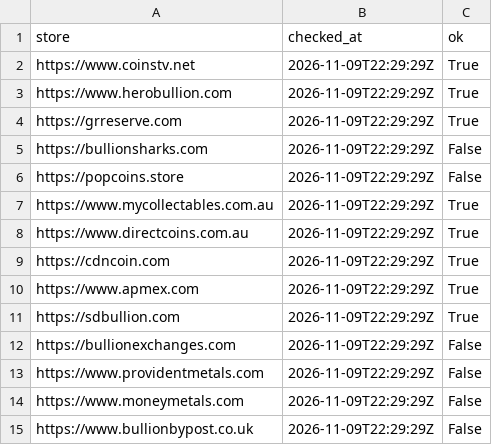
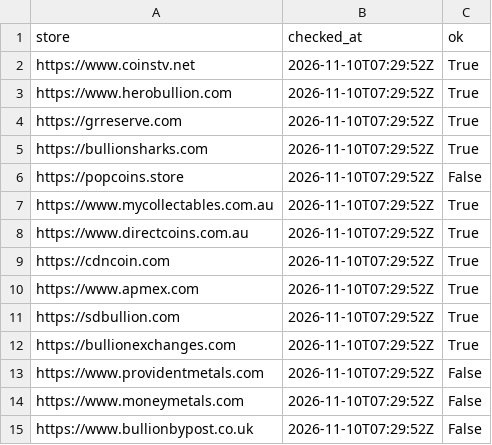
Before and after one commit to yazidTheThird/silver-market-heat-index, a CSV file: data/collection_health.csv, drawn as a sheet.

```diff
--- a/data/collection_health.csv
+++ b/data/collection_health.csv
@@ -1,15 +1,15 @@
 store,checked_at,ok
-https://www.coinstv.net,2026-11-09T22:29:29Z,True
-https://www.herobullion.com,2026-11-09T22:29:29Z,True
-https://grreserve.com,2026-11-09T22:29:29Z,True
-https://bullionsharks.com,2026-11-09T22:29:29Z,False
-https://popcoins.store,2026-11-09T22:29:29Z,False
-https://www.mycollectables.com.au,2026-11-09T22:29:29Z,True
-https://www.directcoins.com.au,2026-11-09T22:29:29Z,True
-https://cdncoin.com,2026-11-09T22:29:29Z,True
-https://www.apmex.com,2026-11-09T22:29:29Z,True
-https://sdbullion.com,2026-11-09T22:29:29Z,True
-https://bullionexchanges.com,2026-11-09T22:29:29Z,False
-https://www.providentmetals.com,2026-11-09T22:29:29Z,False
-https://www.moneymetals.com,2026-11-09T22:29:29Z,False
-https://www.bullionbypost.co.uk,2026-11-09T22:29:29Z,False
+https://www.coinstv.net,2026-11-10T07:29:52Z,True
+https://www.herobullion.com,2026-11-10T07:29:52Z,True
+https://grreserve.com,2026-11-10T07:29:52Z,True
+https://bullionsharks.com,2026-11-10T07:29:52Z,True
+https://popcoins.store,2026-11-10T07:29:52Z,False
+https://www.mycollectables.com.au,2026-11-10T07:29:52Z,True
+https://www.directcoins.com.au,2026-11-10T07:29:52Z,True
+https://cdncoin.com,2026-11-10T07:29:52Z,True
+https://www.apmex.com,2026-11-10T07:29:52Z,True
+https://sdbullion.com,2026-11-10T07:29:52Z,True
+https://bullionexchanges.com,2026-11-10T07:29:52Z,True
+https://www.providentmetals.com,2026-11-10T07:29:52Z,False
+https://www.moneymetals.com,2026-11-10T07:29:52Z,False
+https://www.bullionbypost.co.uk,2026-11-10T07:29:52Z,False
```
Also changed, not shown: data/hot_groups.csv, 4 other files.
